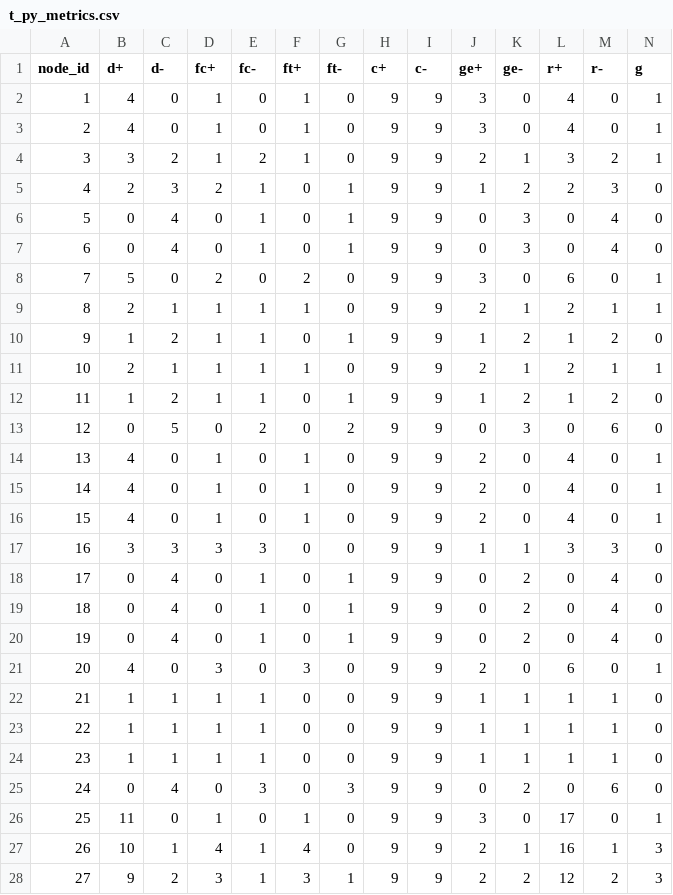
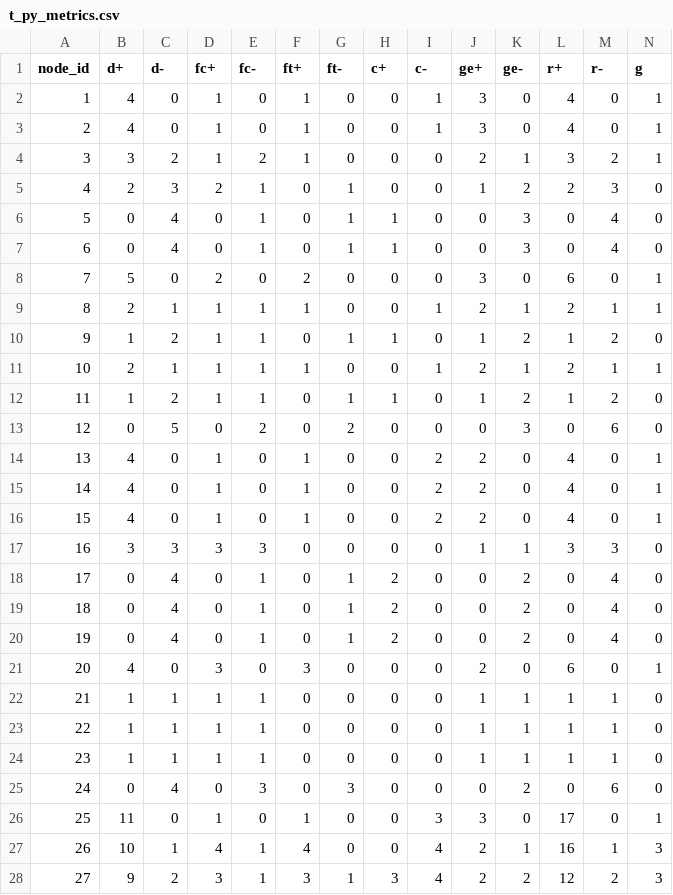
Before and after one commit to rafaelpezzuto/agmetrics, a CSV file: t_py_metrics.csv, drawn as a sheet; only a part is shown; the diff covers the shown part only.

Commit message:
implemented metric cousins

```diff
--- a/t_py_metrics.csv
+++ b/t_py_metrics.csv
@@ -1,28 +1,28 @@
 node_id;d+;d-;fc+;fc-;ft+;ft-;c+;c-;ge+;ge-;r+;r-;g
-1;4;0;1;0;1;0;9;9;3;0;4;0;1
-2;4;0;1;0;1;0;9;9;3;0;4;0;1
-3;3;2;1;2;1;0;9;9;2;1;3;2;1
-4;2;3;2;1;0;1;9;9;1;2;2;3;0
-5;0;4;0;1;0;1;9;9;0;3;0;4;0
-6;0;4;0;1;0;1;9;9;0;3;0;4;0
-7;5;0;2;0;2;0;9;9;3;0;6;0;1
-8;2;1;1;1;1;0;9;9;2;1;2;1;1
-9;1;2;1;1;0;1;9;9;1;2;1;2;0
-10;2;1;1;1;1;0;9;9;2;1;2;1;1
-11;1;2;1;1;0;1;9;9;1;2;1;2;0
-12;0;5;0;2;0;2;9;9;0;3;0;6;0
-13;4;0;1;0;1;0;9;9;2;0;4;0;1
-14;4;0;1;0;1;0;9;9;2;0;4;0;1
-15;4;0;1;0;1;0;9;9;2;0;4;0;1
-16;3;3;3;3;0;0;9;9;1;1;3;3;0
-17;0;4;0;1;0;1;9;9;0;2;0;4;0
-18;0;4;0;1;0;1;9;9;0;2;0;4;0
-19;0;4;0;1;0;1;9;9;0;2;0;4;0
-20;4;0;3;0;3;0;9;9;2;0;6;0;1
-21;1;1;1;1;0;0;9;9;1;1;1;1;0
-22;1;1;1;1;0;0;9;9;1;1;1;1;0
-23;1;1;1;1;0;0;9;9;1;1;1;1;0
-24;0;4;0;3;0;3;9;9;0;2;0;6;0
-25;11;0;1;0;1;0;9;9;3;0;17;0;1
-26;10;1;4;1;4;0;9;9;2;1;16;1;3
-27;9;2;3;1;3;1;9;9;2;2;12;2;3
+1;4;0;1;0;1;0;0;1;3;0;4;0;1
+2;4;0;1;0;1;0;0;1;3;0;4;0;1
+3;3;2;1;2;1;0;0;0;2;1;3;2;1
+4;2;3;2;1;0;1;0;0;1;2;2;3;0
+5;0;4;0;1;0;1;1;0;0;3;0;4;0
+6;0;4;0;1;0;1;1;0;0;3;0;4;0
+7;5;0;2;0;2;0;0;0;3;0;6;0;1
+8;2;1;1;1;1;0;0;1;2;1;2;1;1
+9;1;2;1;1;0;1;1;0;1;2;1;2;0
+10;2;1;1;1;1;0;0;1;2;1;2;1;1
+11;1;2;1;1;0;1;1;0;1;2;1;2;0
+12;0;5;0;2;0;2;0;0;0;3;0;6;0
+13;4;0;1;0;1;0;0;2;2;0;4;0;1
+14;4;0;1;0;1;0;0;2;2;0;4;0;1
+15;4;0;1;0;1;0;0;2;2;0;4;0;1
+16;3;3;3;3;0;0;0;0;1;1;3;3;0
+17;0;4;0;1;0;1;2;0;0;2;0;4;0
+18;0;4;0;1;0;1;2;0;0;2;0;4;0
+19;0;4;0;1;0;1;2;0;0;2;0;4;0
+20;4;0;3;0;3;0;0;0;2;0;6;0;1
+21;1;1;1;1;0;0;0;0;1;1;1;1;0
+22;1;1;1;1;0;0;0;0;1;1;1;1;0
+23;1;1;1;1;0;0;0;0;1;1;1;1;0
+24;0;4;0;3;0;3;0;0;0;2;0;6;0
+25;11;0;1;0;1;0;0;3;3;0;17;0;1
+26;10;1;4;1;4;0;0;4;2;1;16;1;3
+27;9;2;3;1;3;1;3;4;2;2;12;2;3
```
Also changed, not shown: 15 edited cells elsewhere in this file, 1 other file.
